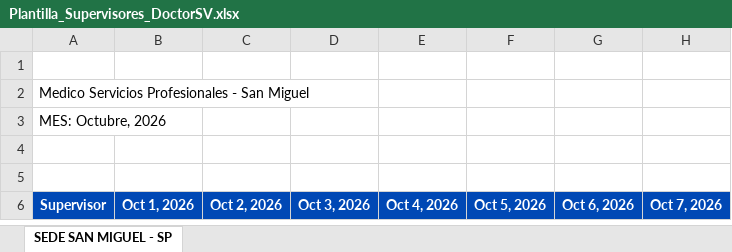
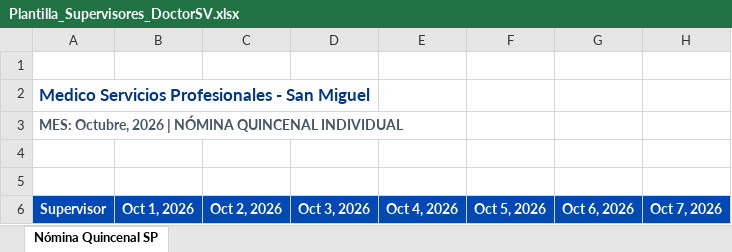
Before and after one commit to napoleon721/App-de-Control-de-Inventario-y-Doctores-DoctorSV, an Excel workbook: Plantilla_Supervisores_DoctorSV.xlsx, sheet Nómina Quincenal SP, drawn as a sheet; only a part is shown; values as stored, in another font and other column widths than the file's, no borders; the diff covers the shown part only; the diff names each change by its address in the sheet, - before the commit and + after, or states it on an @@ line.

Commit message:
chore: dejar plantilla a un solo nombre de supervisor con sus doctores

```diff
--- a/Plantilla_Supervisores_DoctorSV.xlsx (sheet Nómina Quincenal SP)
+++ b/Plantilla_Supervisores_DoctorSV.xlsx (sheet Nómina Quincenal SP)
-sheet tab: SEDE SAN MIGUEL - SP
+sheet tab: Nómina Quincenal SP
-A2:A3 bold: off
+A2:A3 bold: on
-A2 text colour: black
+A2 text colour: #003487, text size: larger
-A3 (Supervisor): MES: Octubre, 2026
+A3 (Supervisor): MES: Octubre, 2026 | NÓMINA QUINCENAL INDIVIDUAL
-A3 text colour: black
+A3 text colour: #475569
```
Also changed, not shown: 2 removed rows and cell formats elsewhere in this sheet, 3 other files.
